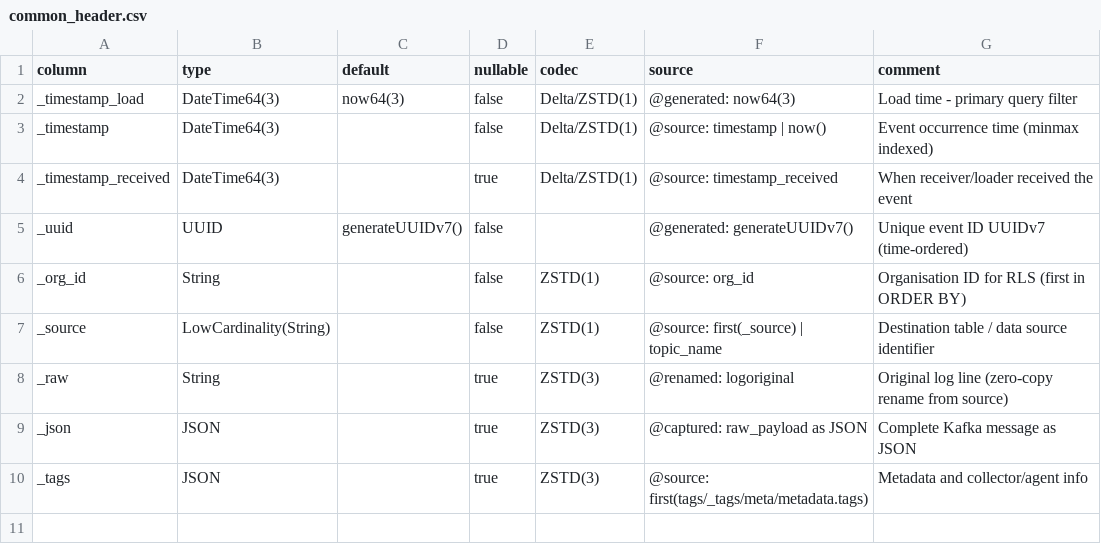
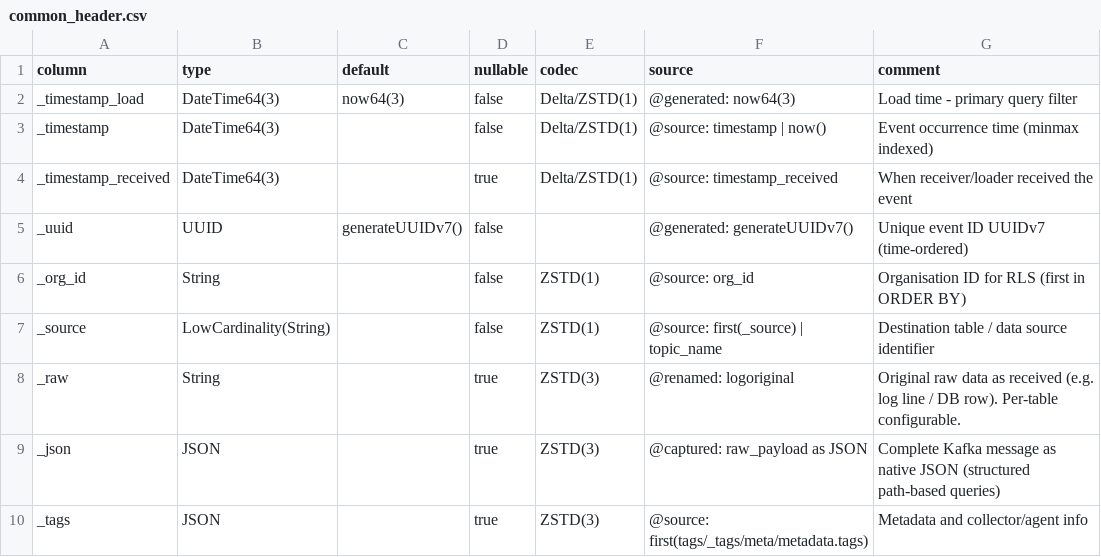
Before and after one commit to hyperi-io/dfe-loader, a CSV file: schemas/common_header.csv, drawn as a sheet.

Commit message:
feat: helm chart, dockerfile, version check, config cascade improvements

```diff
--- a/schemas/common_header.csv
+++ b/schemas/common_header.csv
@@ -7,4 +7,4 @@ _org_id,String,,false,ZSTD(1),@source: org_id,Organisation ID for RLS (first in
 _source,LowCardinality(String),,false,ZSTD(1),@source: first(_source) | topic_name,Destination table / data source identifier
-_raw,String,,true,ZSTD(3),@renamed: logoriginal,Original log line (zero-copy rename from source)
-_json,JSON,,true,ZSTD(3),@captured: raw_payload as JSON,Complete Kafka message as JSON
+_raw,String,,true,ZSTD(3),@renamed: logoriginal,Original raw data as received (e.g. log line / DB row). Per-table configurable.
+_json,JSON,,true,ZSTD(3),@captured: raw_payload as JSON,Complete Kafka message as native JSON (structured path-based queries)
 _tags,JSON,,true,ZSTD(3),@source: first(tags/_tags/meta/metadata.tags),Metadata and collector/agent info
```
Also changed, not shown: 41 other files.
